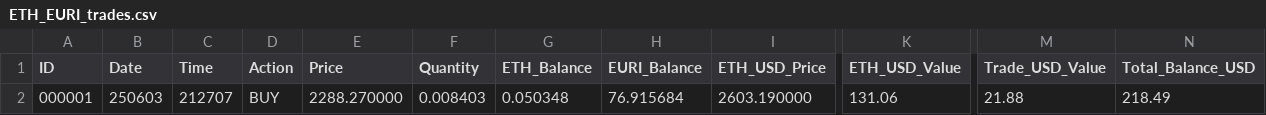
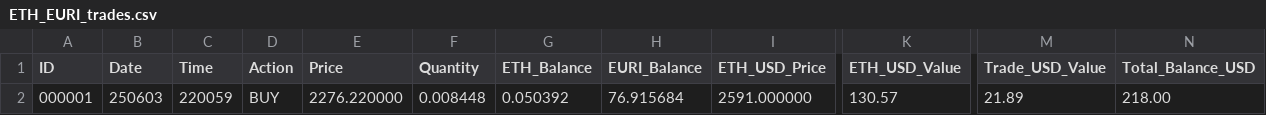
Before and after one commit to SmartOnStuff/SimpleTrader, a CSV file: ETH_EURI_trades.csv, drawn as a sheet; only a part is shown, gaps mark what is left out; the diff names each change by its address in the sheet, - before the commit and + after, or states it on an @@ line.

Commit message:
Auto-push: Updated trade data

```diff
--- a/ETH_EURI_trades.csv
+++ b/ETH_EURI_trades.csv
-C2 (Time): 212707
+C2 (Time): 220059
-E2 (Price): 2288.270000
+E2 (Price): 2276.220000
-F2 (Quantity): 0.008403
+F2 (Quantity): 0.008448
-G2 (ETH_Balance): 0.050348
+G2 (ETH_Balance): 0.050392
-I2 (ETH_USD_Price): 2603.190000
+I2 (ETH_USD_Price): 2591.000000
-K2 (ETH_USD_Value): 131.06
+K2 (ETH_USD_Value): 130.57
-M2 (Trade_USD_Value): 21.88
+M2 (Trade_USD_Value): 21.89
-N2 (Total_Balance_USD): 218.49
+N2 (Total_Balance_USD): 218.00
```
